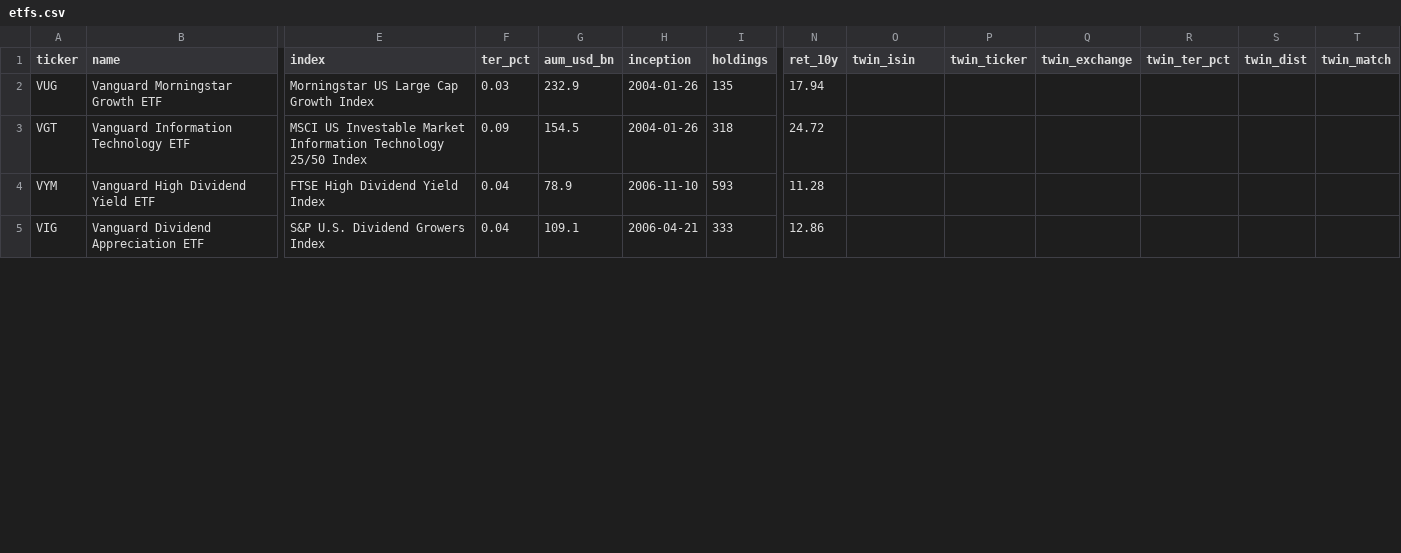
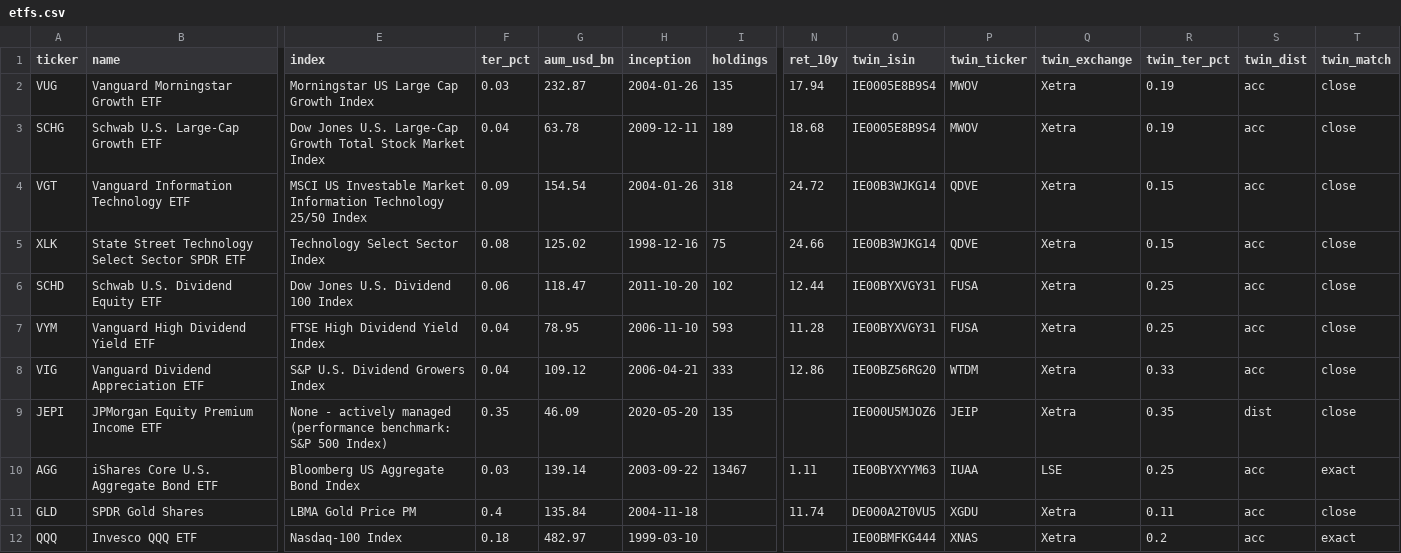
Before and after one commit to bGX6pL/b, a CSV file: data/etfs.csv, drawn as a sheet; only a part is shown, gaps mark what is left out; addresses are those after the commit; rows hold the shown columns only; the diff covers the shown part only; the diff names each change by its address in the sheet, - before the commit and + after, or states it on an @@ line.

```diff
--- a/data/etfs.csv
+++ b/data/etfs.csv
-G2 (aum_usd_bn): 232.9
+G2 (aum_usd_bn): 232.87
-O2 (twin_isin): (empty)
+O2 (twin_isin): IE0005E8B9S4
-P2 (twin_ticker): (empty)
+P2 (twin_ticker): MWOV
-Q2 (twin_exchange): (empty)
+Q2 (twin_exchange): Xetra
-R2 (twin_ter_pct): (empty)
+R2 (twin_ter_pct): 0.19
-S2 (twin_dist): (empty)
+S2 (twin_dist): acc
-T2 (twin_match): (empty)
+T2 (twin_match): close
+row 3: SCHG | Schwab U.S. Large-Cap Growth ETF | Dow Jones U.S. Large-Cap Growth Total Stock Market Index | 0.04 | 63.78 | 2009-12-11 | 189 | 18.68 | IE0005E8B9S4 | MWOV | Xetra | 0.19 | acc | close
-G4 (aum_usd_bn): 154.5
+G4 (aum_usd_bn): 154.54
-O4 (twin_isin): (empty)
+O4 (twin_isin): IE00B3WJKG14
-P4 (twin_ticker): (empty)
+P4 (twin_ticker): QDVE
-Q4 (twin_exchange): (empty)
+Q4 (twin_exchange): Xetra
-R4 (twin_ter_pct): (empty)
+R4 (twin_ter_pct): 0.15
-S4 (twin_dist): (empty)
+S4 (twin_dist): acc
-T4 (twin_match): (empty)
+T4 (twin_match): close
+row 5: XLK | State Street Technology Select Sector SPDR ETF | Technology Select Sector Index | 0.08 | 125.02 | 1998-12-16 | 75 | 24.66 | IE00B3WJKG14 | QDVE | Xetra | 0.15 | acc | close
+row 6: SCHD | Schwab U.S. Dividend Equity ETF | Dow Jones U.S. Dividend 100 Index | 0.06 | 118.47 | 2011-10-20 | 102 | 12.44 | IE00BYXVGY31 | FUSA | Xetra | 0.25 | acc | close
-G7 (aum_usd_bn): 78.9
+G7 (aum_usd_bn): 78.95
-O7 (twin_isin): (empty)
+O7 (twin_isin): IE00BYXVGY31
-P7 (twin_ticker): (empty)
+P7 (twin_ticker): FUSA
-Q7:Q8 (twin_exchange): (empty)
+Q7:Q8 (twin_exchange): Xetra
-R7 (twin_ter_pct): (empty)
+R7 (twin_ter_pct): 0.25
-S7:S8 (twin_dist): (empty)
+S7:S8 (twin_dist): acc
-T7:T8 (twin_match): (empty)
+T7:T8 (twin_match): close
-G8 (aum_usd_bn): 109.1
+G8 (aum_usd_bn): 109.12
-O8 (twin_isin): (empty)
+O8 (twin_isin): IE00BZ56RG20
-P8 (twin_ticker): (empty)
+P8 (twin_ticker): WTDM
-R8 (twin_ter_pct): (empty)
+R8 (twin_ter_pct): 0.33
+row 9: JEPI | JPMorgan Equity Premium Income ETF | None - actively managed (performance benchmark: S&P 500 Index) | 0.35 | 46.09 | 2020-05-20 | 135 |  | IE000U5MJOZ6 | JEIP | Xetra | 0.35 | dist | close
+row 10: AGG | iShares Core U.S. Aggregate Bond ETF | Bloomberg US Aggregate Bond Index | 0.03 | 139.14 | 2003-09-22 | 13467 | 1.11 | IE00BYXYYM63 | IUAA | LSE | 0.25 | acc | exact
+row 11: GLD | SPDR Gold Shares | LBMA Gold Price PM | 0.4 | 135.84 | 2004-11-18 |  | 11.74 | DE000A2T0VU5 | XGDU | Xetra | 0.11 | acc | close
+row 12: QQQ | Invesco QQQ ETF | Nasdaq-100 Index | 0.18 | 482.97 | 1999-03-10 |  |  | IE00BMFKG444 | XNAS | Xetra | 0.2 | acc | exact
```
Also changed, not shown: 14 edited cells elsewhere in this file, 8 other files.
